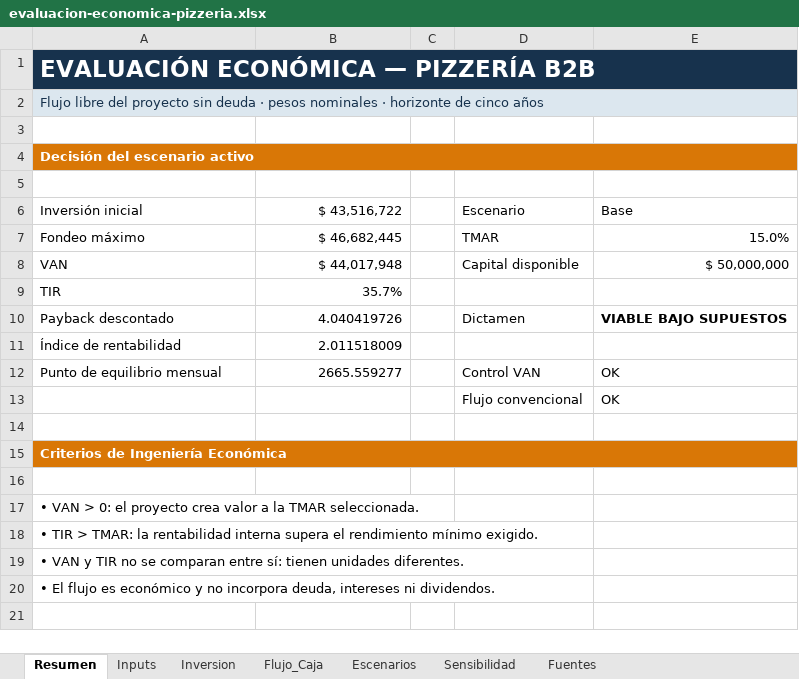
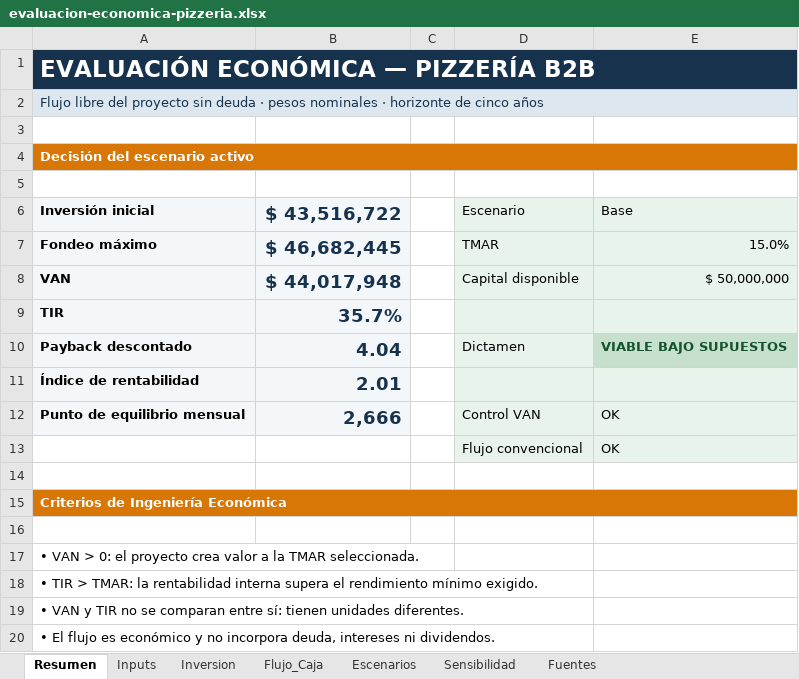
Before and after one commit to msatch/evaluacion_pizza, an Excel workbook: 10-financiero/evaluacion-economica-pizzeria.xlsx, sheet Resumen, drawn as a sheet; values as stored, in another font and other column widths than the file's, no borders; the diff names each change by its address in the sheet, - before the commit and + after, or states it on an @@ line.

```diff
--- a/10-financiero/evaluacion-economica-pizzeria.xlsx (sheet Resumen)
+++ b/10-financiero/evaluacion-economica-pizzeria.xlsx (sheet Resumen)
@@ A6:B12 fill: none → #F4F7F9, bold: off → on @@
-B6:B12 text colour: black
+B6:B12 text colour: #17324D, text size: larger
-D6:E9 fill: none
+D6:E9 fill: #E8F3EC
-B10: 4.040419726
+B10: 4.04
-D10 fill: none
+D10 fill: #E8F3EC
@@ E10 fill: none → #C6E0CD, text colour: black → #14532D @@
-B11: 2.011518009
+B11: 2.01
-D11:E13 fill: none
+D11:E13 fill: #E8F3EC
-B12: 2665.559277
+B12: 2,666
```
Also changed, not shown: sheet Flujo_Caja, sheet Inputs, sheet Fuentes, sheet Escenarios, sheet Sensibilidad, sheet Inversion, formulas that keep their value, 1 other file.
